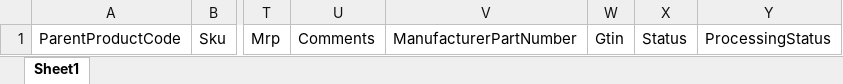
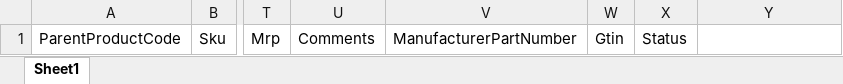
Before and after one commit to Yogesh-Rathod/angular-2-shopping-app-admin-panel, an Excel workbook: src/assets/samples/SampleProducts.xlsx, sheet Sheet1, drawn as a sheet; only a part is shown, gaps mark what is left out; values as stored, in another font and other column widths than the file's, no borders; the diff names each change by its address in the sheet, - before the commit and + after, or states it on an @@ line.

Commit message:
Sample Products New

```diff
--- a/src/assets/samples/SampleProducts.xlsx (sheet Sheet1)
+++ b/src/assets/samples/SampleProducts.xlsx (sheet Sheet1)
-Y1: ProcessingStatus
+Y1: (empty)
```
Also changed, not shown: 1 other file.
